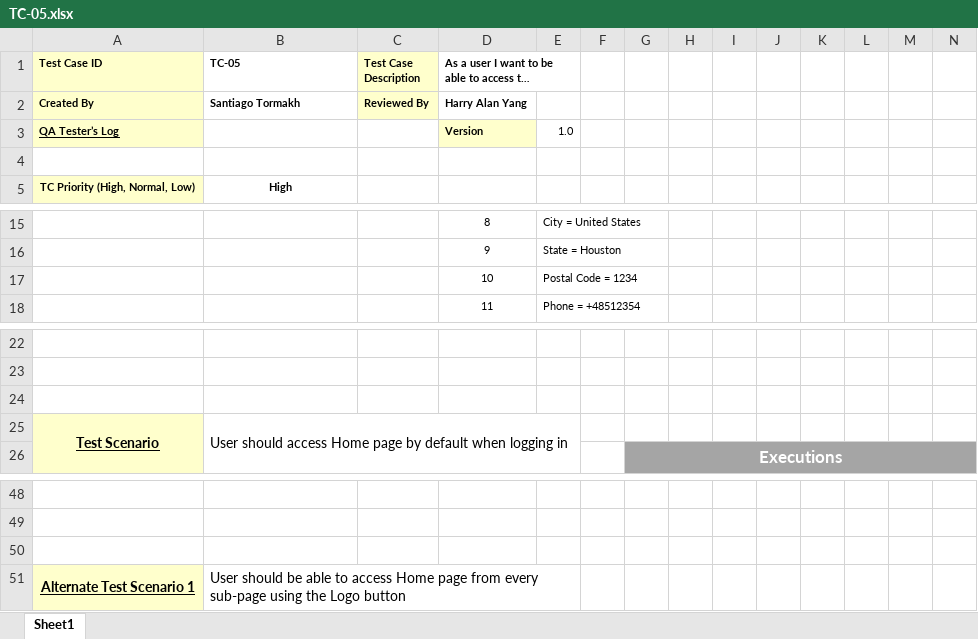
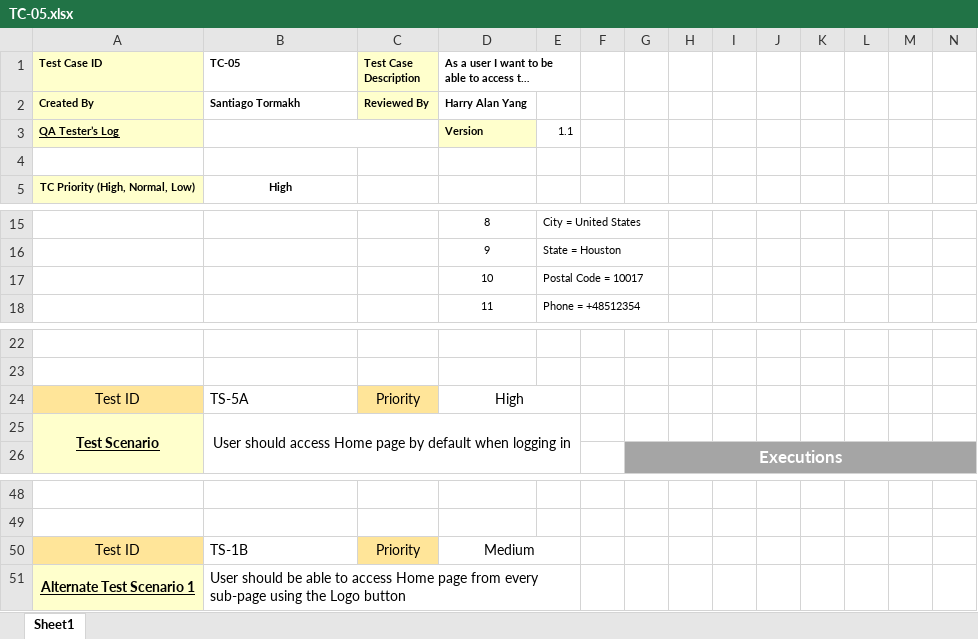
Before and after one commit to stormakh/TestingAplicaciones-JALI-TPO, an Excel workbook: test_cases/TC-05.xlsx, sheet Sheet1, drawn as a sheet; only a part is shown, gaps mark what is left out; long unchanged cells end in …; values as stored, in another font and other column widths than the file's, no borders; charts and pictures not drawn; the diff names each change by its address in the sheet, - before the commit and + after, or states it on an @@ line.

Commit message:
Updated to Version 1.1
Added Test Scenario Priorities and Unique IDs

```diff
--- a/test_cases/TC-05.xlsx (sheet Sheet1)
+++ b/test_cases/TC-05.xlsx (sheet Sheet1)
+B3:C3 merged
-E3: 1.0
+E3: 1.1
-E17: Postal Code = 1234
+E17: Postal Code = 10017
-row 24: (empty)
+row 24: Test ID | TS-5A | Priority | High
-A24 fill: none
+A24 fill: #FFE599
-C24 fill: none
+C24 fill: #FFE599
+D24:E24 merged
-B25 alignment: left
+B25 alignment: center
-row 50: (empty)
+row 50: Test ID | TS-1B | Priority | Medium
-A50 fill: none
+A50 fill: #FFE599
-C50 fill: none
+C50 fill: #FFE599
+D50:E50 merged
```
